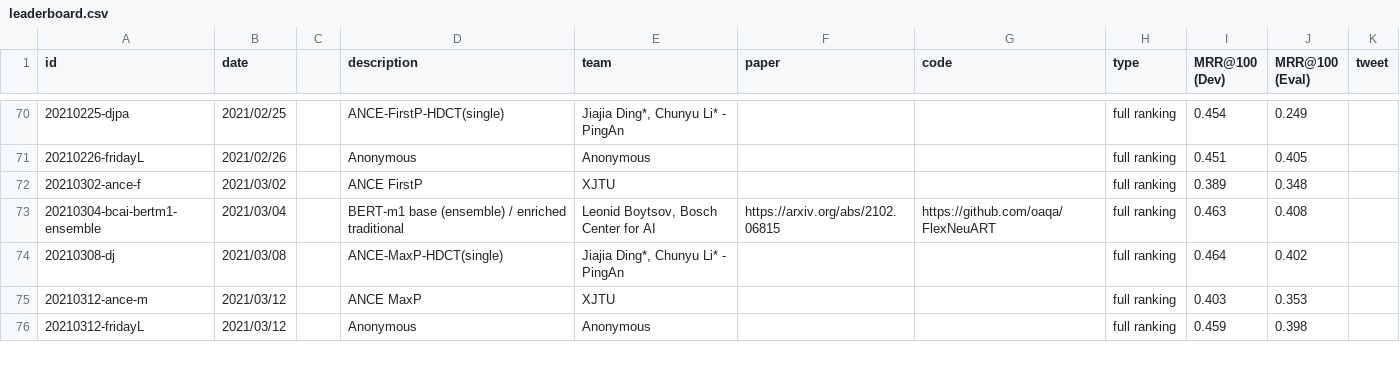
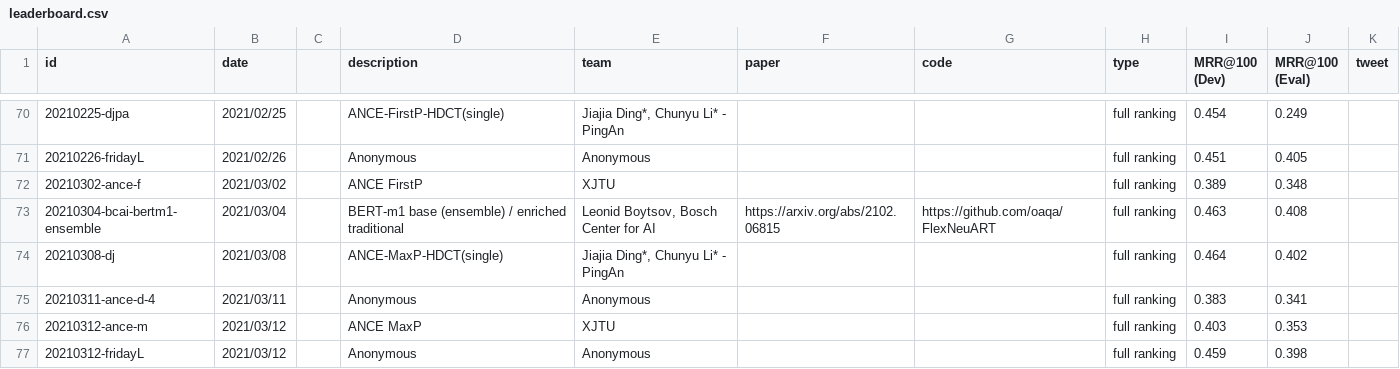
Before and after one commit to microsoft/MSMARCO-Document-Ranking-Submissions, a CSV file: leaderboard/leaderboard.csv, drawn as a sheet; only a part is shown, gaps mark what is left out; the diff names each change by its address in the sheet, - before the commit and + after, or states it on an @@ line.

Commit message:
Updated leaderboard.

```diff
--- a/leaderboard/leaderboard.csv
+++ b/leaderboard/leaderboard.csv
+row 75: 20210311-ance-d-4 | 2021/03/11 |  | Anonymous | Anonymous |  |  | full ranking | 0.383 | 0.341
```
